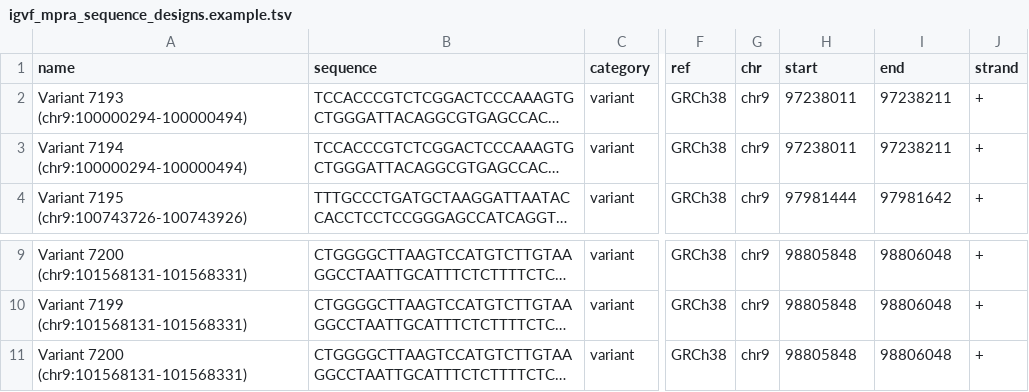
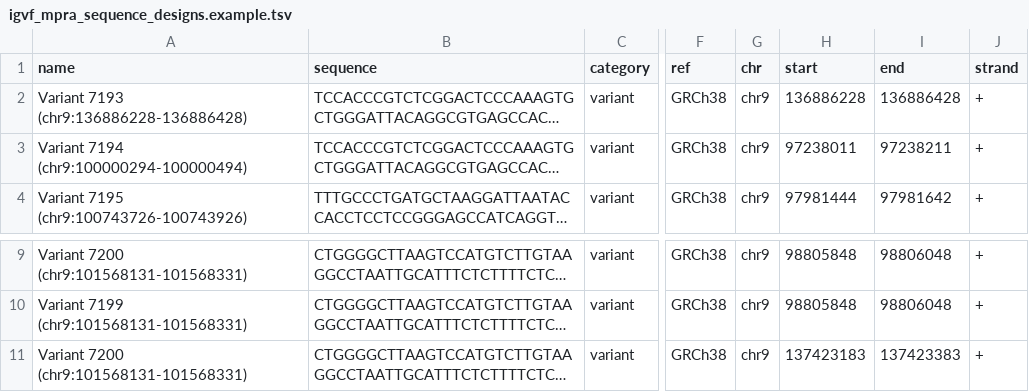
Before and after one commit to IGVF-DACC/igvf-catalog, a TSV file: data/samples/igvf_mpra_sequence_designs.example.tsv, drawn as a sheet; only a part is shown, gaps mark what is left out; long unchanged cells end in …; the diff names each change by its address in the sheet, - before the commit and + after, or states it on an @@ line.

Commit message:
assert element in design

```diff
--- a/data/samples/igvf_mpra_sequence_designs.example.tsv
+++ b/data/samples/igvf_mpra_sequence_designs.example.tsv
-A2 (name): Variant 7193 (chr9:100000294-100000494)
+A2 (name): Variant 7193 (chr9:136886228-136886428)
-H2 (start): 97238011
+H2 (start): 136886228
-I2 (end): 97238211
+I2 (end): 136886428
-H11 (start): 98805848
+H11 (start): 137423183
-I11 (end): 98806048
+I11 (end): 137423383
```
Also changed, not shown: 2 other files.
